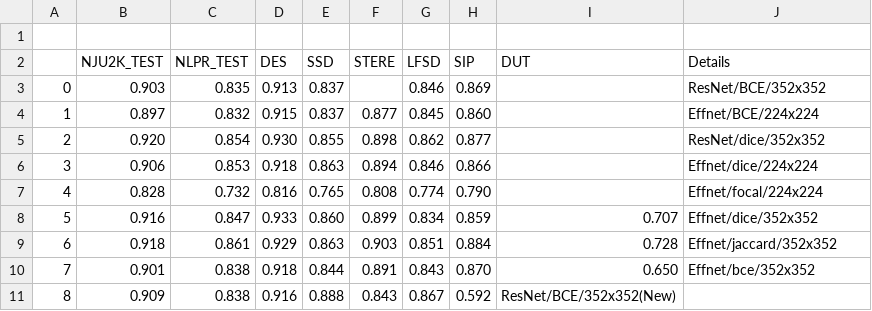
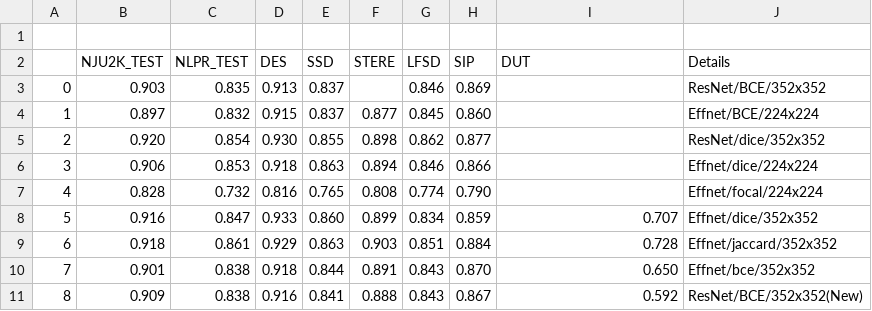
Before and after one commit to ArtamonovDen/rgbd-research, a CSV file: experiments/f1_compare.csv, drawn as a sheet.

Commit message:
Small fix

```diff
--- a/experiments/f1_compare.csv
+++ b/experiments/f1_compare.csv
@@ -10,2 +10,2 @@
 7,0.901,0.838,0.918,0.844,0.891,0.843,0.870,0.650,Effnet/bce/352x352
-8,0.909,0.838,0.916,0.888,0.843,0.867,0.592,ResNet/BCE/352x352(New)
+8,0.909,0.838,0.916,0.841,0.888,0.843,0.867,0.592,ResNet/BCE/352x352(New)
```
